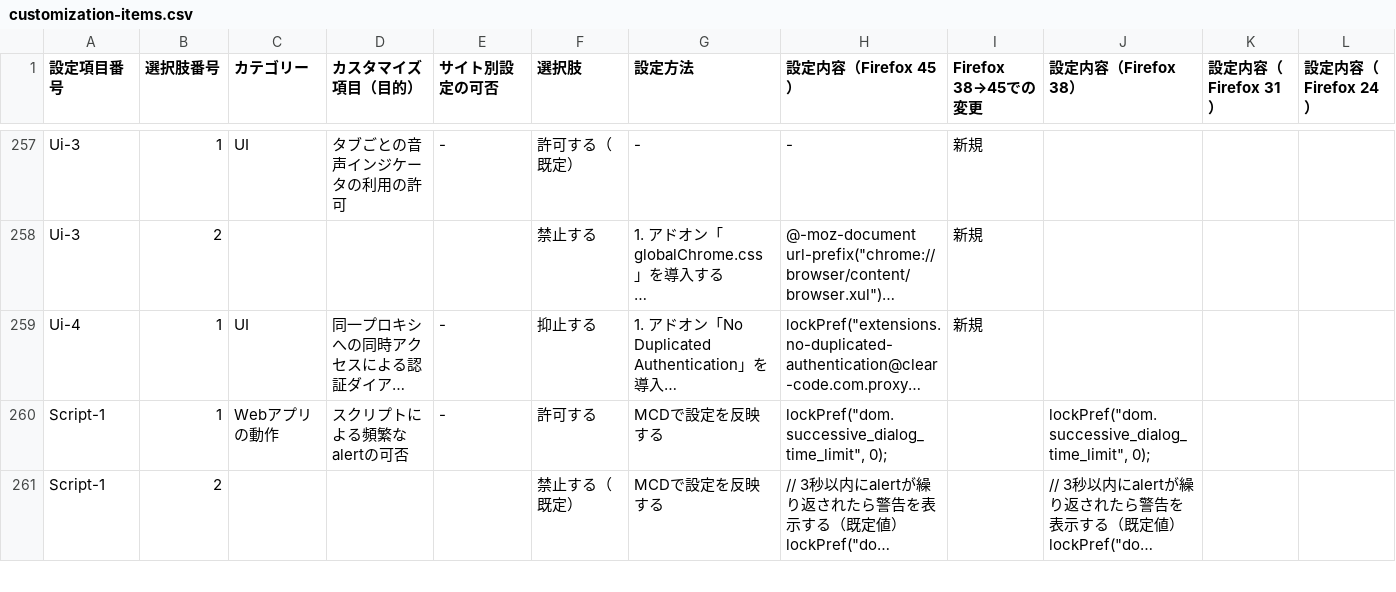
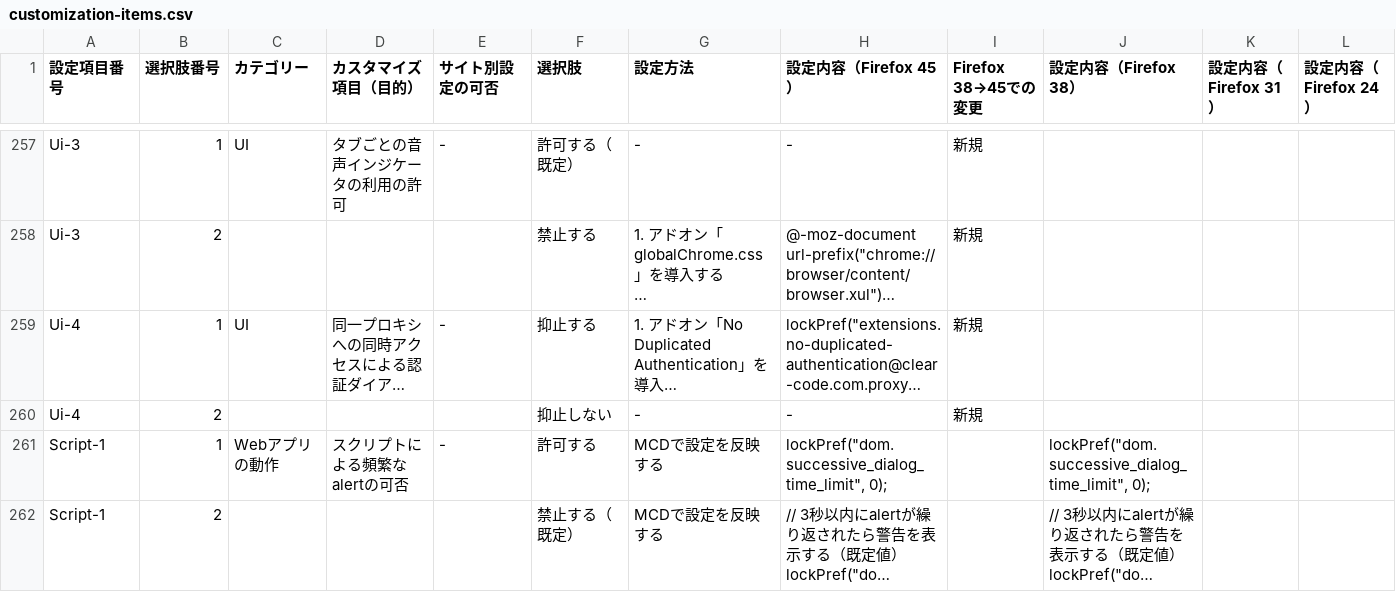
Before and after one commit to isabella232/firefox-support-common, a CSV file: configurations/customization-items.csv, drawn as a sheet; only a part is shown, gaps mark what is left out; long unchanged cells end in …; the diff names each change by its address in the sheet, - before the commit and + after, or states it on an @@ line.

```diff
--- a/configurations/customization-items.csv
+++ b/configurations/customization-items.csv
+row 260: Ui-4 | 2 |  |  |  | 抑止しない | - | - | 新規
```
Also changed, not shown: 1 other file.
